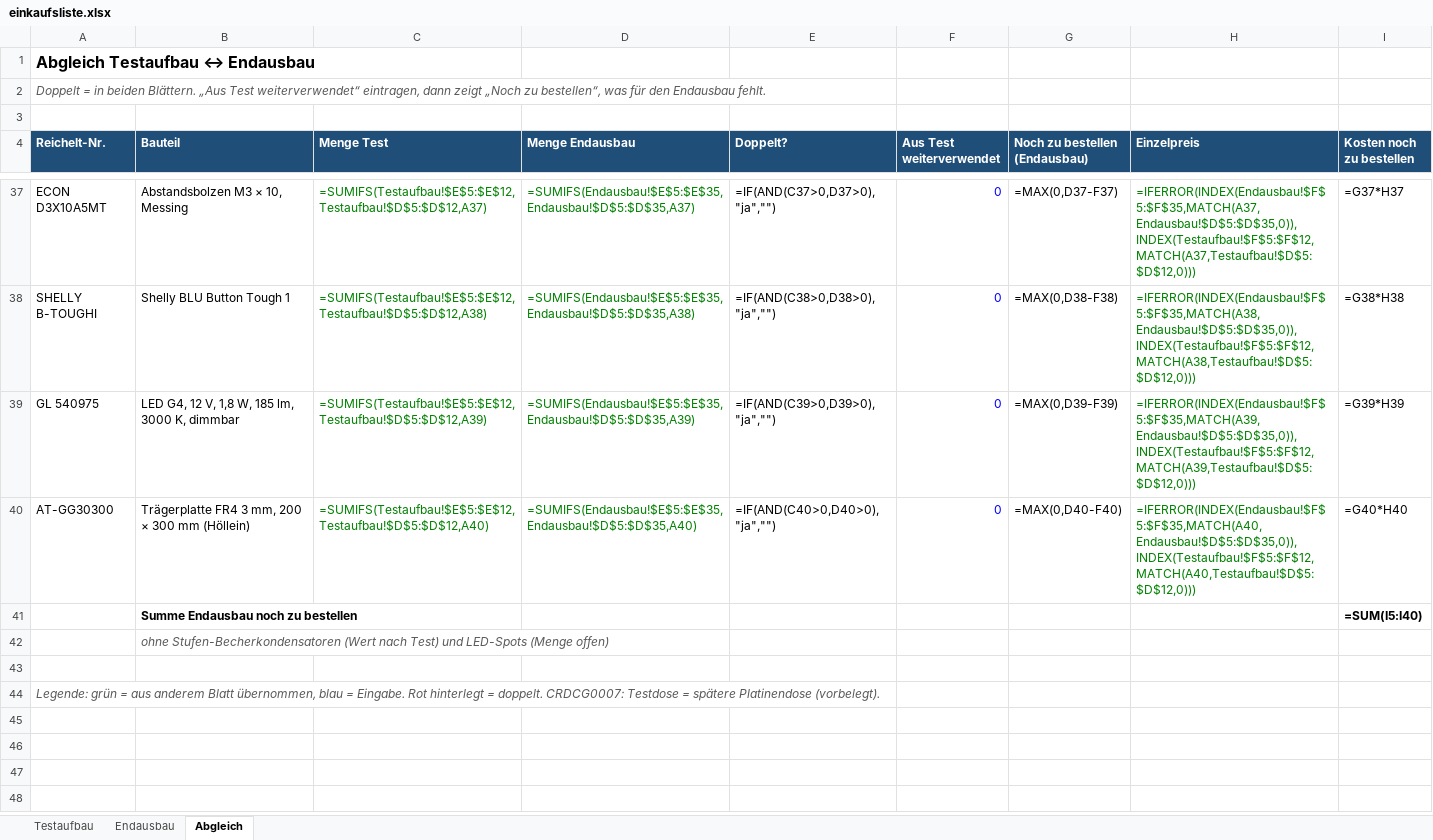
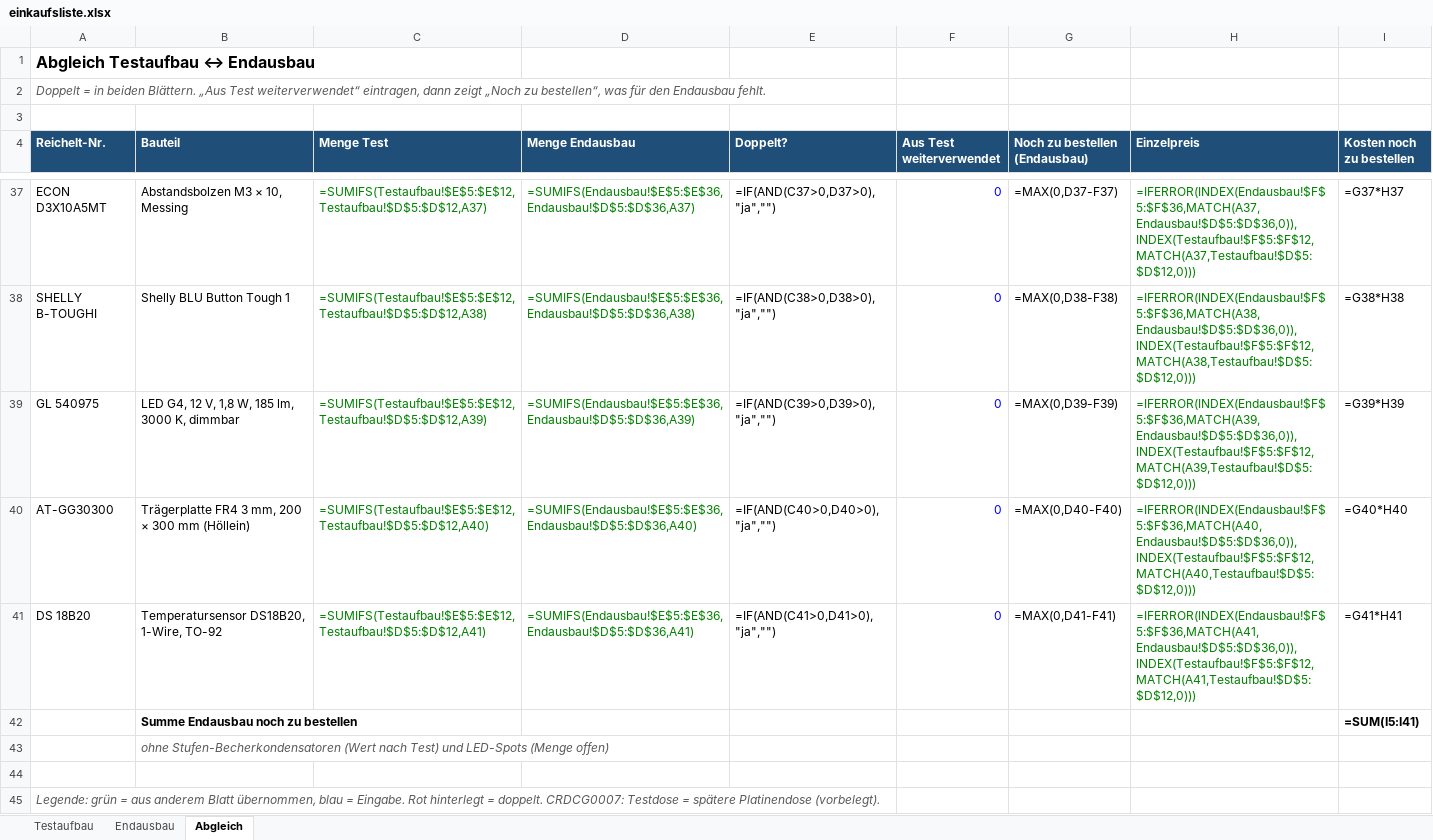
Before and after one commit to bavarian-dataforge/smart-range-hood-esp32, an Excel workbook: hardware/einkaufsliste.xlsx, sheet Abgleich, drawn as a sheet; only a part is shown, gaps mark what is left out; values as stored, in another font and other column widths than the file's, no borders; formulas without a stored value are shown as written; conditional formats not drawn; addresses are those after the commit; the diff covers the shown part only; the diff names each change by its address in the sheet, - before the commit and + after, or states it on an @@ line.

```diff
--- a/hardware/einkaufsliste.xlsx (sheet Abgleich)
+++ b/hardware/einkaufsliste.xlsx (sheet Abgleich)
-D37 (Menge Endausbau): =SUMIFS(Endausbau!$E$5:$E$35,Endausbau!$D$5:$D$35,A37)
+D37 (Menge Endausbau): =SUMIFS(Endausbau!$E$5:$E$36,Endausbau!$D$5:$D$36,A37)
-H37 (Einzelpreis): =IFERROR(INDEX(Endausbau!$F$5:$F$35,MATCH(A37,Endausbau!$D$5:$D$35,0)),INDEX(Testaufbau!$F$5:$F$12,MATCH(A37,Testaufbau!$D$5:$D$12,0)))
+H37 (Einzelpreis): =IFERROR(INDEX(Endausbau!$F$5:$F$36,MATCH(A37,Endausbau!$D$5:$D$36,0)),INDEX(Testaufbau!$F$5:$F$12,MATCH(A37,Testaufbau!$D$5:$D$12,0)))
-D38 (Menge Endausbau): =SUMIFS(Endausbau!$E$5:$E$35,Endausbau!$D$5:$D$35,A38)
+D38 (Menge Endausbau): =SUMIFS(Endausbau!$E$5:$E$36,Endausbau!$D$5:$D$36,A38)
-H38 (Einzelpreis): =IFERROR(INDEX(Endausbau!$F$5:$F$35,MATCH(A38,Endausbau!$D$5:$D$35,0)),INDEX(Testaufbau!$F$5:$F$12,MATCH(A38,Testaufbau!$D$5:$D$12,0)))
+H38 (Einzelpreis): =IFERROR(INDEX(Endausbau!$F$5:$F$36,MATCH(A38,Endausbau!$D$5:$D$36,0)),INDEX(Testaufbau!$F$5:$F$12,MATCH(A38,Testaufbau!$D$5:$D$12,0)))
-D39 (Menge Endausbau): =SUMIFS(Endausbau!$E$5:$E$35,Endausbau!$D$5:$D$35,A39)
+D39 (Menge Endausbau): =SUMIFS(Endausbau!$E$5:$E$36,Endausbau!$D$5:$D$36,A39)
-H39 (Einzelpreis): =IFERROR(INDEX(Endausbau!$F$5:$F$35,MATCH(A39,Endausbau!$D$5:$D$35,0)),INDEX(Testaufbau!$F$5:$F$12,MATCH(A39,Testaufbau!$D$5:$D$12,0)))
+H39 (Einzelpreis): =IFERROR(INDEX(Endausbau!$F$5:$F$36,MATCH(A39,Endausbau!$D$5:$D$36,0)),INDEX(Testaufbau!$F$5:$F$12,MATCH(A39,Testaufbau!$D$5:$D$12,0)))
-D40 (Menge Endausbau): =SUMIFS(Endausbau!$E$5:$E$35,Endausbau!$D$5:$D$35,A40)
+D40 (Menge Endausbau): =SUMIFS(Endausbau!$E$5:$E$36,Endausbau!$D$5:$D$36,A40)
-H40 (Einzelpreis): =IFERROR(INDEX(Endausbau!$F$5:$F$35,MATCH(A40,Endausbau!$D$5:$D$35,0)),INDEX(Testaufbau!$F$5:$F$12,MATCH(A40,Testaufbau!$D$5:$D$12,0)))
+H40 (Einzelpreis): =IFERROR(INDEX(Endausbau!$F$5:$F$36,MATCH(A40,Endausbau!$D$5:$D$36,0)),INDEX(Testaufbau!$F$5:$F$12,MATCH(A40,Testaufbau!$D$5:$D$12,0)))
+row 41: DS 18B20 | Temperatursensor DS18B20, 1-Wire, TO-92 | =SUMIFS(Testaufbau!$E$5:$E$12,Testaufbau!$D$5:$D$12,A41) | =SUMIFS(Endausbau!$E$5:$E$36,Endausbau!$D$5:$D$36,A41) | =IF(AND(C41>0,D41>0),"ja","") | 0 | =MAX(0,D41-F41) | =IFERROR(INDEX(Endausbau!$F$5:$F$36,MATCH(A41,Endausbau!$D$5:$D$36,0)),INDEX(Testaufbau!$F$5:$F$12,MATCH(A41,Testaufbau!$D$5:$D$12,0))) | =G41*H41
-I42 (Kosten noch zu bestellen): =SUM(I5:I40)
+I42 (Kosten noch zu bestellen): =SUM(I5:I41)
```
Also changed, not shown: 64 edited cells elsewhere in this sheet, sheet Endausbau, 3 other files.
